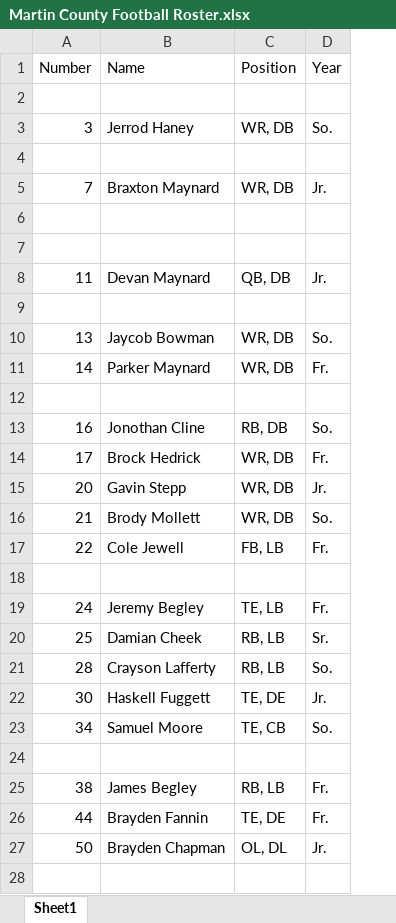
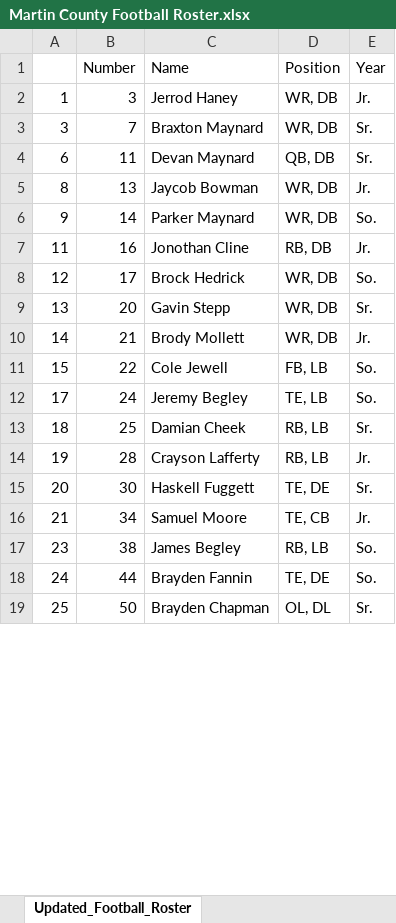
Before and after one commit to CodyW606/martin-county-football, an Excel workbook: Martin County Football Roster.xlsx, sheet Updated_Football_Roster, drawn as a sheet; only a part is shown; values as stored, in another font and other column widths than the file's, no cell formats; removed rows and columns are numbered as before the commit, all else as after; the diff covers the shown part only; the diff names each change by its address in the sheet, - before the commit and + after, or states it on an @@ line.

Commit message:
Add files via upload

```diff
--- a/Martin County Football Roster.xlsx (sheet Updated_Football_Roster)
+++ b/Martin County Football Roster.xlsx (sheet Updated_Football_Roster)
-sheet tab: Sheet1
+sheet tab: Updated_Football_Roster
+column A, rows 2-19: 1 | 3 | 6 | 8 | 9 | 11 | 12 | 13 | 14 | 15 | 17 | 18 | 19 | 20 | 21 | 23 | 24 | 25
-row 2: (empty)
-E2 (Year): So.
+E2 (Year): Jr.
-row 4: (empty)
-E3 (Year): Jr.
+E3 (Year): Sr.
-row 6: (empty)
-row 7: (empty)
-E4 (Year): Jr.
+E4 (Year): Sr.
-row 9: (empty)
-E5 (Year): So.
+E5 (Year): Jr.
-E6 (Year): Fr.
+E6 (Year): So.
-row 12: (empty)
-E7 (Year): So.
+E7 (Year): Jr.
-E8 (Year): Fr.
+E8 (Year): So.
-E9 (Year): Jr.
+E9 (Year): Sr.
-E10 (Year): So.
+E10 (Year): Jr.
-E11 (Year): Fr.
+E11 (Year): So.
-row 18: (empty)
-E12 (Year): Fr.
+E12 (Year): So.
-E14 (Year): So.
+E14 (Year): Jr.
-E15 (Year): Jr.
+E15 (Year): Sr.
-E16 (Year): So.
+E16 (Year): Jr.
-row 24: (empty)
-E17:E18 (Year): Fr.
+E17:E18 (Year): So.
-E19 (Year): Jr.
+E19 (Year): Sr.
-row 28: (empty)
```
Also changed, not shown: 7 removed rows and 9 edited cells elsewhere in this sheet, cell formats.
